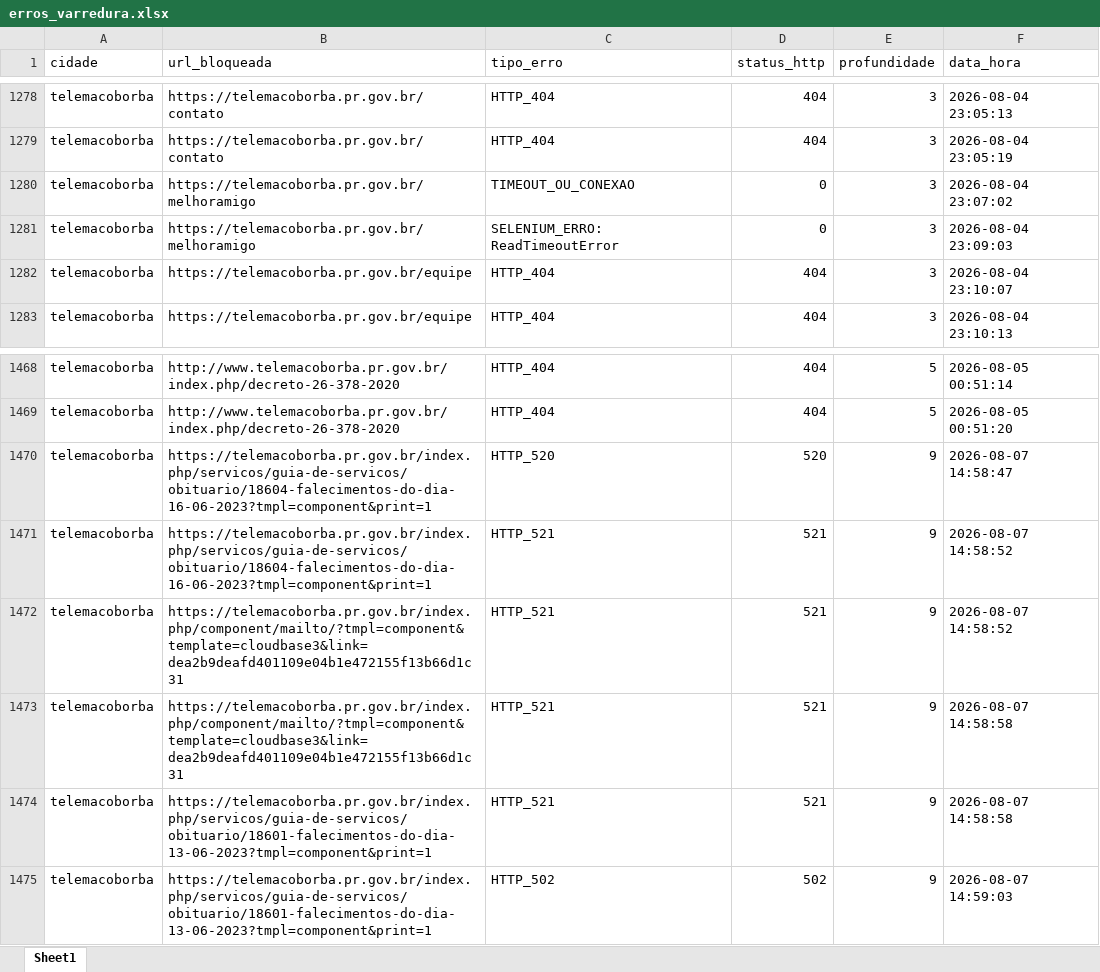
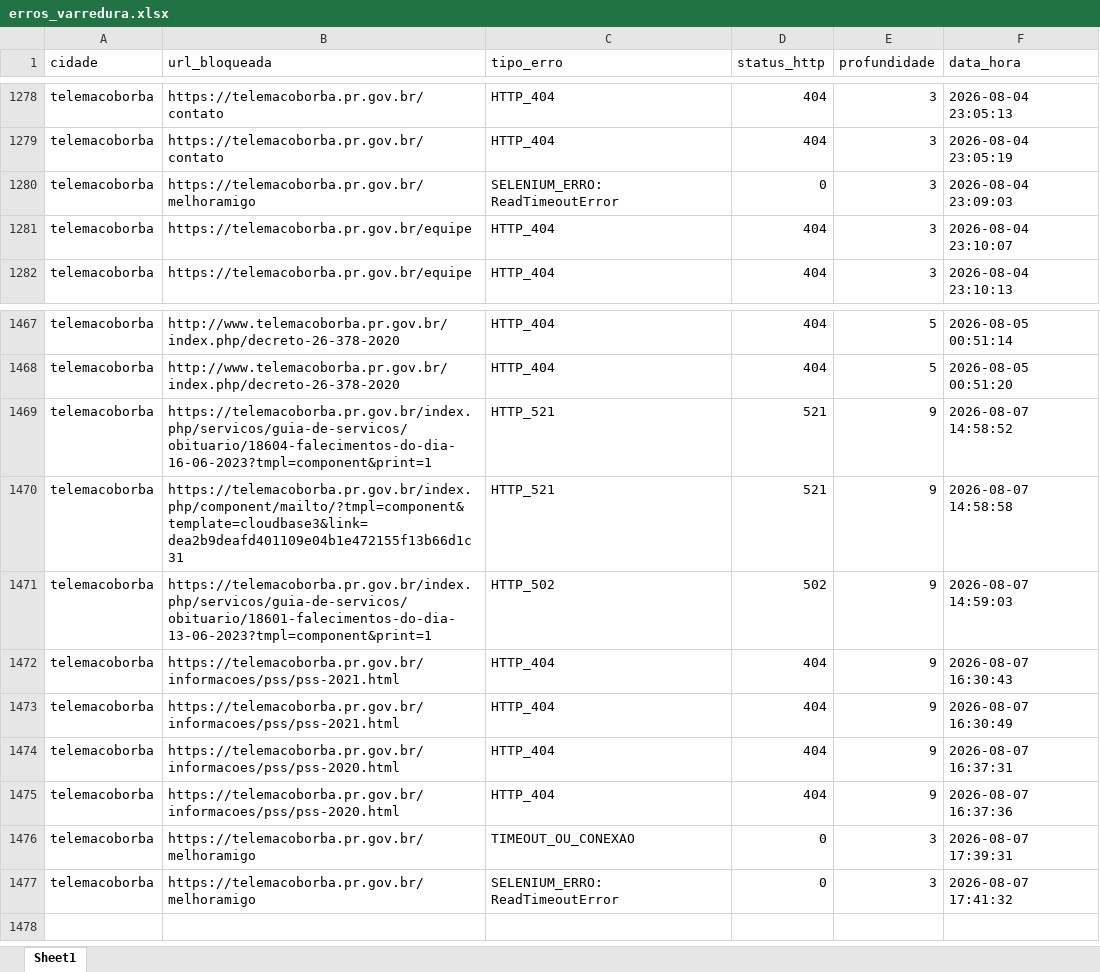
Before and after one commit to ttportela/dados-genero, an Excel workbook: resultados/telemacoborba/erros_varredura.xlsx, sheet Sheet1, drawn as a sheet; only a part is shown, gaps mark what is left out; values as stored, in another font and other column widths than the file's, no borders; removed rows and columns are numbered as before the commit, all else as after; the diff names each change by its address in the sheet, - before the commit and + after, or states it on an @@ line.

```diff
--- a/resultados/telemacoborba/erros_varredura.xlsx (sheet Sheet1)
+++ b/resultados/telemacoborba/erros_varredura.xlsx (sheet Sheet1)
-row 1280: telemacoborba | https://telemacoborba.pr.gov.br/melhoramigo | TIMEOUT_OU_CONEXAO | 0 | 3 | 2026-08-04 23:07:02
-row 1470: telemacoborba | https://telemacoborba.pr.gov.br/index.php/servicos/guia-de-servicos/obituario/18604-falecimentos-do-dia-16-06-2023?tmpl=component&print=1 | HTTP_520 | 520 | 9 | 2026-08-07 14:58:47
-row 1472: telemacoborba | https://telemacoborba.pr.gov.br/index.php/component/mailto/?tmpl=component&template=cloudbase3&link=dea2b9deafd401109e04b1e472155f13b66d1c31 | HTTP_521 | 521 | 9 | 2026-08-07 14:58:52
-row 1474: telemacoborba | https://telemacoborba.pr.gov.br/index.php/servicos/guia-de-servicos/obituario/18601-falecimentos-do-dia-13-06-2023?tmpl=component&print=1 | HTTP_521 | 521 | 9 | 2026-08-07 14:58:58
+row 1472: telemacoborba | https://telemacoborba.pr.gov.br/informacoes/pss/pss-2021.html | HTTP_404 | 404 | 9 | 2026-08-07 16:30:43
+row 1473: telemacoborba | https://telemacoborba.pr.gov.br/informacoes/pss/pss-2021.html | HTTP_404 | 404 | 9 | 2026-08-07 16:30:49
+row 1474: telemacoborba | https://telemacoborba.pr.gov.br/informacoes/pss/pss-2020.html | HTTP_404 | 404 | 9 | 2026-08-07 16:37:31
+row 1475: telemacoborba | https://telemacoborba.pr.gov.br/informacoes/pss/pss-2020.html | HTTP_404 | 404 | 9 | 2026-08-07 16:37:36
+row 1476: telemacoborba | https://telemacoborba.pr.gov.br/melhoramigo | TIMEOUT_OU_CONEXAO | 0 | 3 | 2026-08-07 17:39:31
+row 1477: telemacoborba | https://telemacoborba.pr.gov.br/melhoramigo | SELENIUM_ERRO: ReadTimeoutError | 0 | 3 | 2026-08-07 17:41:32
```
Also changed, not shown: resultados/telemacoborba/inventario_externos.xlsx, resultados/telemacoborba/inventario_links.xlsx, 21 other files.
